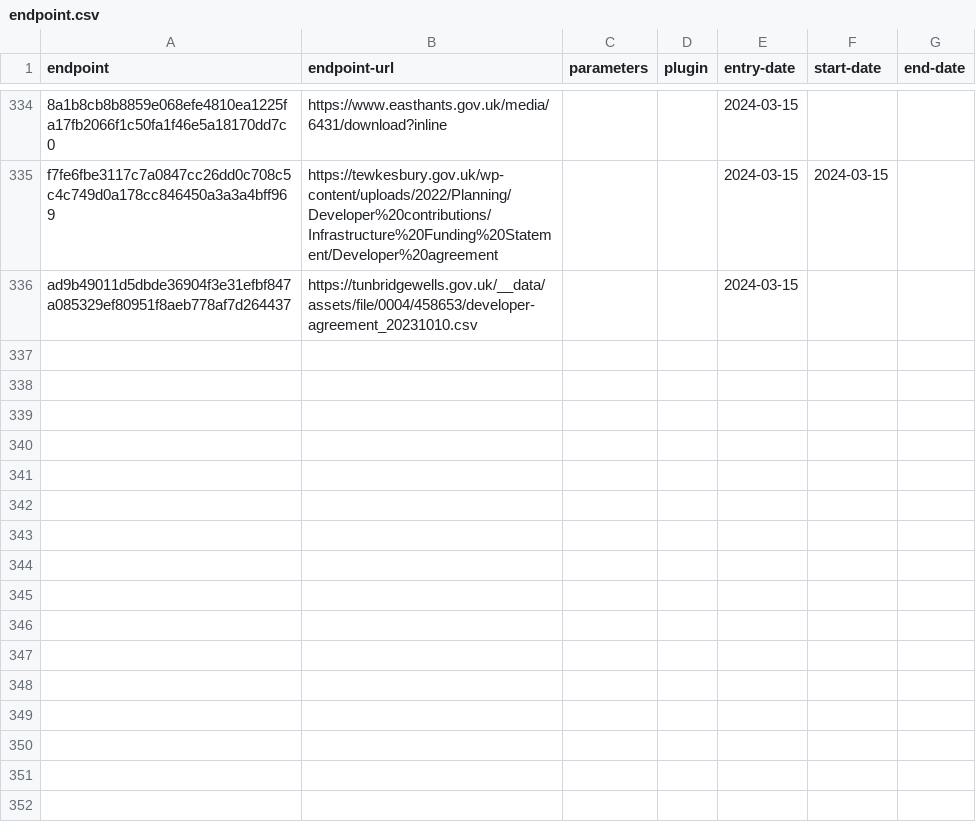
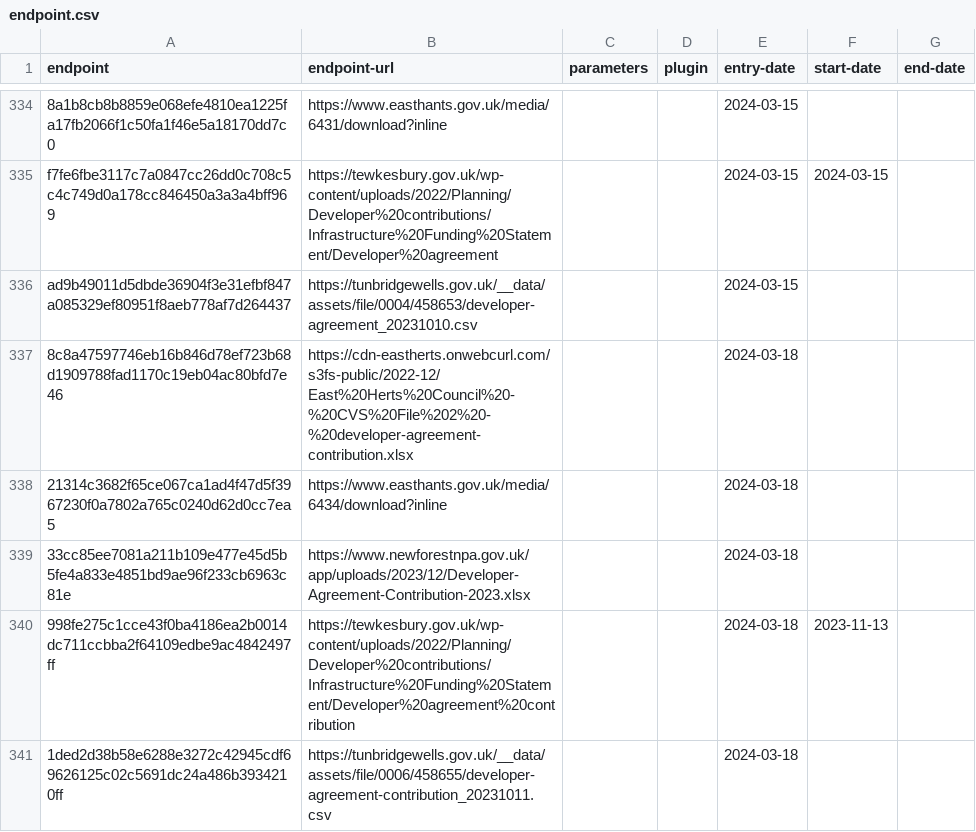
Before and after one commit to digital-land/developer-contributions-collection, a CSV file: collection/endpoint.csv, drawn as a sheet; only a part is shown, gaps mark what is left out; the diff names each change by its address in the sheet, - before the commit and + after, or states it on an @@ line.

```diff
--- a/collection/endpoint.csv
+++ b/collection/endpoint.csv
+row 337: 8c8a47597746eb16b846d78ef723b68d1909788fad1170c19eb04ac80bfd7e46 | https://cdn-eastherts.onwebcurl.com/s3fs-public/2022-12/East%20Herts%20Council%20-%20CVS%20File%202%20-%20developer-agreement-contribution.xlsx |  |  | 2024-03-18
+row 338: 21314c3682f65ce067ca1ad4f47d5f3967230f0a7802a765c0240d62d0cc7ea5 | https://www.easthants.gov.uk/media/6434/download?inline |  |  | 2024-03-18
+row 339: 33cc85ee7081a211b109e477e45d5b5fe4a833e4851bd9ae96f233cb6963c81e | https://www.newforestnpa.gov.uk/app/uploads/2023/12/Developer-Agreement-Contribution-2023.xlsx |  |  | 2024-03-18
+row 340: 998fe275c1cce43f0ba4186ea2b0014dc711ccbba2f64109edbe9ac4842497ff | https://tewkesbury.gov.uk/wp-content/uploads/2022/Planning/Developer%20contributions/Infrastructure%20Funding%20Statement/Developer%20agreement%20contribution |  |  | 2024-03-18 | 2023-11-13
+row 341: 1ded2d38b58e6288e3272c42945cdf69626125c02c5691dc24a486b3934210ff | https://tunbridgewells.gov.uk/__data/assets/file/0006/458655/developer-agreement-contribution_20231011.csv |  |  | 2024-03-18
```
Also changed, not shown: collection/source.csv, 1 other file.
